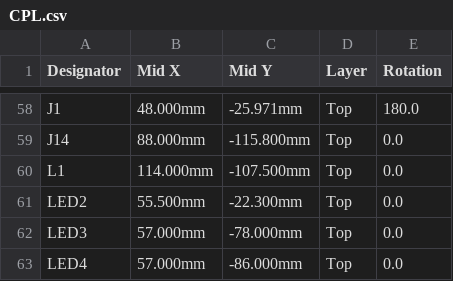
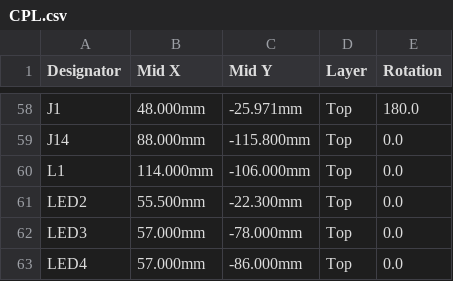
Before and after one commit to BenSeverson/bisque, a CSV file: hardware/kicad/jlcpcb/CPL.csv, drawn as a sheet; only a part is shown, gaps mark what is left out; the diff covers the shown part only.

```diff
--- a/hardware/kicad/jlcpcb/CPL.csv
+++ b/hardware/kicad/jlcpcb/CPL.csv
@@ -59,3 +59,3 @@ J1,48.000mm,-25.971mm,Top,180.0
 J14,88.000mm,-115.800mm,Top,0.0
-L1,114.000mm,-107.500mm,Top,0.0
+L1,114.000mm,-106.000mm,Top,0.0
 LED2,55.500mm,-22.300mm,Top,0.0
```
Also changed, not shown: 32 edited cells elsewhere in this file, 23 other files.
